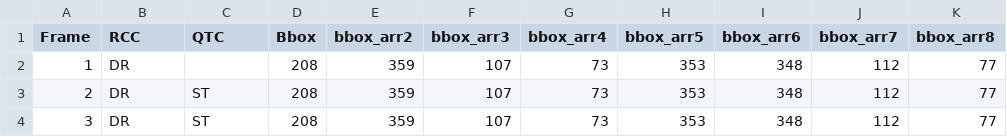
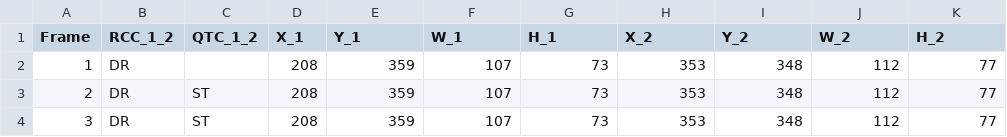
Before and after one commit to alexiatoumpa/QSR_Detector, a CSV file: data/groundtruth_and_bbox/Subject4_stacking_objects_1130151121.csv, drawn as a sheet; only a part is shown.

```diff
--- a/data/groundtruth_and_bbox/Subject4_stacking_objects_1130151121.csv
+++ b/data/groundtruth_and_bbox/Subject4_stacking_objects_1130151121.csv
@@ -1,2 +1,2 @@
-Frame;RCC;QTC;Bbox;bbox_arr2;bbox_arr3;bbox_arr4;bbox_arr5;bbox_arr6;bbox_arr7;bbox_arr8
+Frame;RCC_1_2;QTC_1_2;X_1;Y_1;W_1;H_1;X_2;Y_2;W_2;H_2
 1;DR;;208;359;107;73;353;348;112;77
```
Also changed, not shown: data/groundtruth_and_bbox/Subject3_stacking_objects_1204175451.csv, data/groundtruth_and_bbox/Subject3_unstacking_objects_1204175622.csv, 1 other file.
